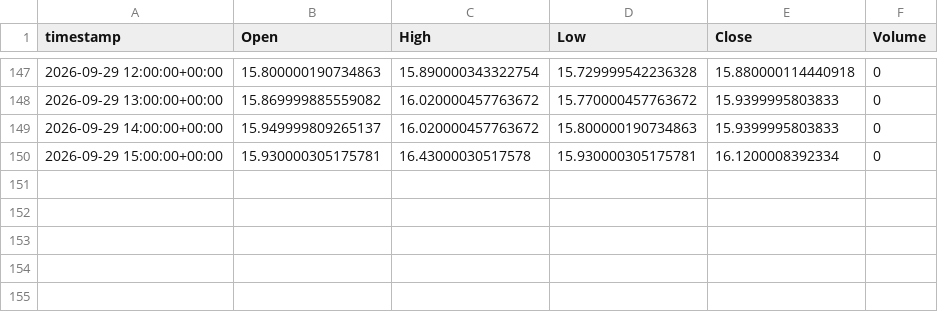
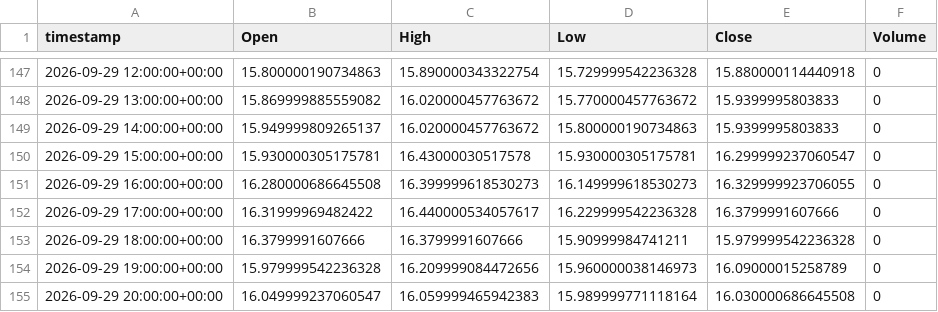
Before and after one commit to evsayar33-oss/tier1_quant_terminal, a CSV file: ohlcv_history/_VIX.csv, drawn as a sheet; only a part is shown, gaps mark what is left out.

```diff
--- a/ohlcv_history/_VIX.csv
+++ b/ohlcv_history/_VIX.csv
@@ -149,2 +149,7 @@ timestamp,Open,High,Low,Close,Volume
 2026-09-29 14:00:00+00:00,15.949999809265137,16.020000457763672,15.800000190734863,15.9399995803833,0
-2026-09-29 15:00:00+00:00,15.930000305175781,16.43000030517578,15.930000305175781,16.1200008392334,0
+2026-09-29 15:00:00+00:00,15.930000305175781,16.43000030517578,15.930000305175781,16.299999237060547,0
+2026-09-29 16:00:00+00:00,16.280000686645508,16.399999618530273,16.149999618530273,16.329999923706055,0
+2026-09-29 17:00:00+00:00,16.31999969482422,16.440000534057617,16.229999542236328,16.3799991607666,0
+2026-09-29 18:00:00+00:00,16.3799991607666,16.3799991607666,15.90999984741211,15.979999542236328,0
+2026-09-29 19:00:00+00:00,15.979999542236328,16.209999084472656,15.960000038146973,16.09000015258789,0
+2026-09-29 20:00:00+00:00,16.049999237060547,16.059999465942383,15.989999771118164,16.030000686645508,0
```
Also changed, not shown: ohlcv_history/LQD.csv, ohlcv_history/QQQ.csv, 50 other files.
